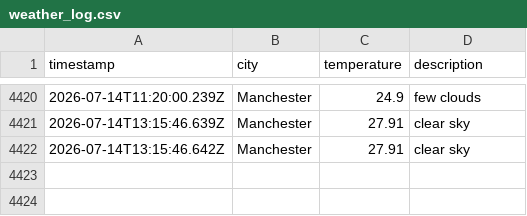
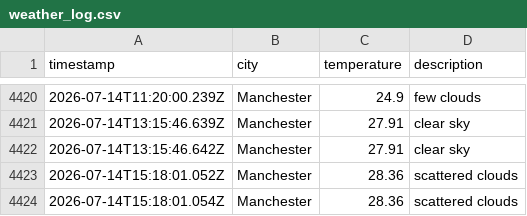
Before and after one commit to Maisie90/DataOps-weather, a CSV file: data/weather_log.csv, drawn as a sheet; only a part is shown, gaps mark what is left out.

```diff
--- a/data/weather_log.csv
+++ b/data/weather_log.csv
@@ -4422 +4422,3 @@ timestamp,city,temperature,description
 2026-07-14T13:15:46.642Z,Manchester,27.91,clear sky
+2026-07-14T15:18:01.052Z,Manchester,28.36,scattered clouds
+2026-07-14T15:18:01.054Z,Manchester,28.36,scattered clouds
```
